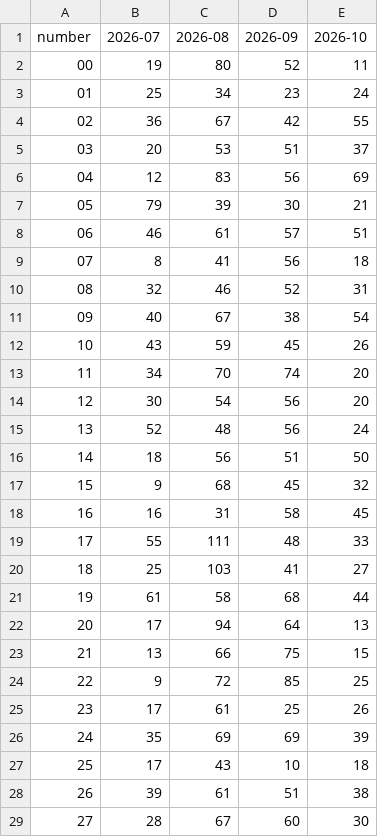
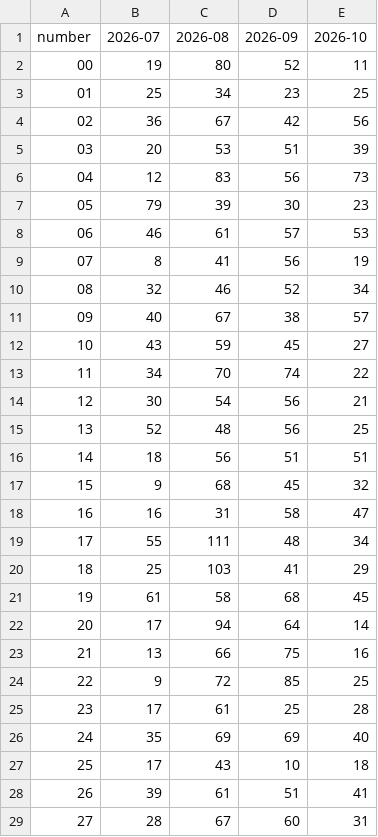
Before and after one commit to kina2711/vn-lottery-xsmb, a CSV file: data/reports/heatmap.csv, drawn as a sheet; only a part is shown; the diff covers the shown part only.

```diff
--- a/data/reports/heatmap.csv
+++ b/data/reports/heatmap.csv
@@ -2,28 +2,28 @@ number,2026-07,2026-08,2026-09,2026-10
 00,19,80,52,11
-01,25,34,23,24
-02,36,67,42,55
-03,20,53,51,37
-04,12,83,56,69
-05,79,39,30,21
-06,46,61,57,51
-07,8,41,56,18
-08,32,46,52,31
-09,40,67,38,54
-10,43,59,45,26
-11,34,70,74,20
-12,30,54,56,20
-13,52,48,56,24
-14,18,56,51,50
+01,25,34,23,25
+02,36,67,42,56
+03,20,53,51,39
+04,12,83,56,73
+05,79,39,30,23
+06,46,61,57,53
+07,8,41,56,19
+08,32,46,52,34
+09,40,67,38,57
+10,43,59,45,27
+11,34,70,74,22
+12,30,54,56,21
+13,52,48,56,25
+14,18,56,51,51
 15,9,68,45,32
-16,16,31,58,45
-17,55,111,48,33
-18,25,103,41,27
-19,61,58,68,44
-20,17,94,64,13
-21,13,66,75,15
+16,16,31,58,47
+17,55,111,48,34
+18,25,103,41,29
+19,61,58,68,45
+20,17,94,64,14
+21,13,66,75,16
 22,9,72,85,25
-23,17,61,25,26
-24,35,69,69,39
+23,17,61,25,28
+24,35,69,69,40
 25,17,43,10,18
-26,39,61,51,38
-27,28,67,60,30
+26,39,61,51,41
+27,28,67,60,31
```
Also changed, not shown: 62 edited cells elsewhere in this file, data/processed/draws.csv, data/reports/histogram.csv, 10 other files.
